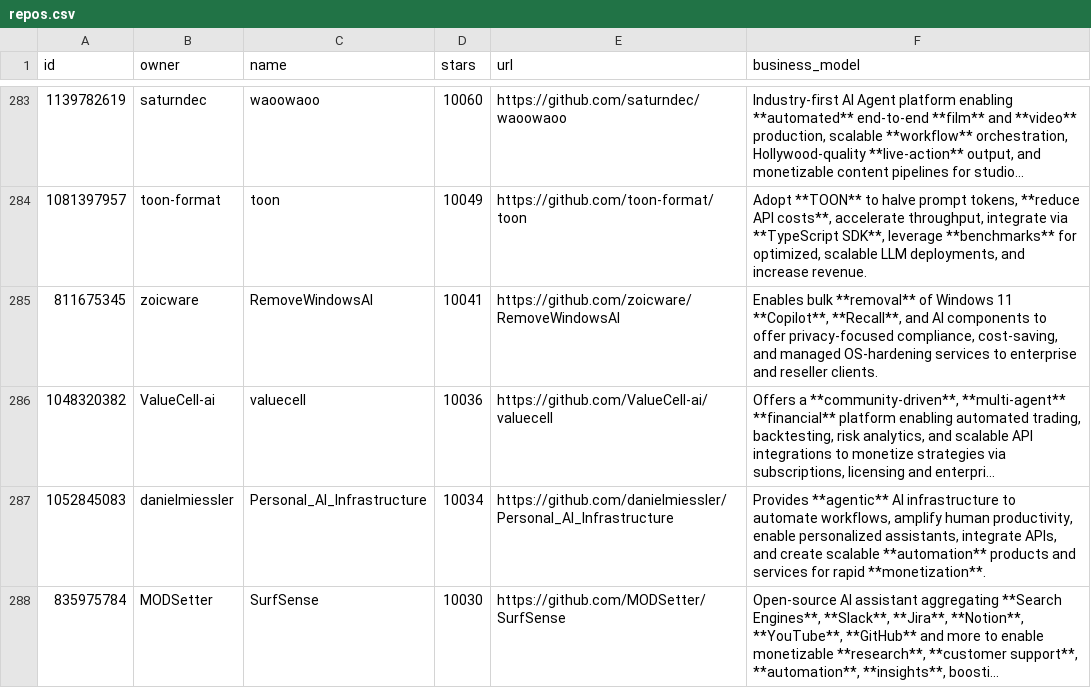
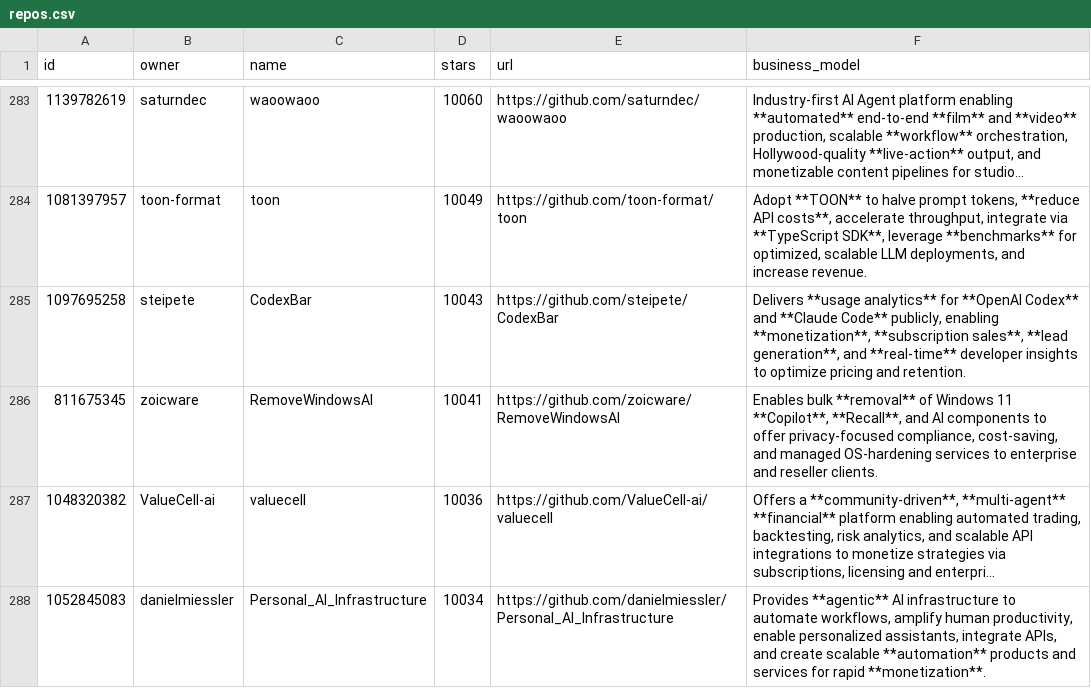
Before and after one commit to garylab/MakeMoneyWithAI, a CSV file: repos.csv, drawn as a sheet; only a part is shown, gaps mark what is left out; the shorter side is filled out with more unchanged rows; long unchanged cells end in …; the diff names each change by its address in the sheet, - before the commit and + after, or states it on an @@ line.

```diff
--- a/repos.csv
+++ b/repos.csv
+row 285: 1097695258 | steipete | CodexBar | 10043 | https://github.com/steipete/CodexBar | Delivers **usage analytics** for **OpenAI Codex** and **Claude Code** publicly, enabling **monetization**, **subscription sales**, **lead generation**, and **real-time** developer insights to optimize pricing and retention.
```
Also changed, not shown: 1 other file.
